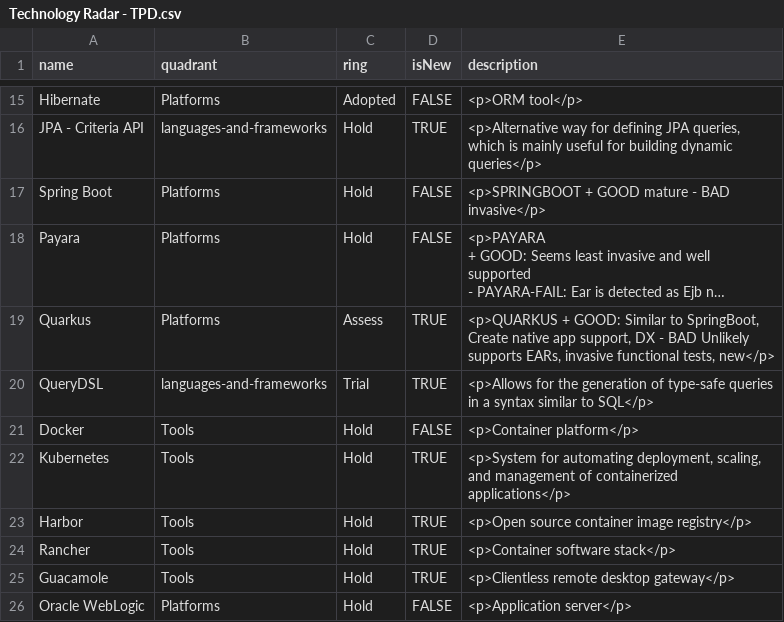
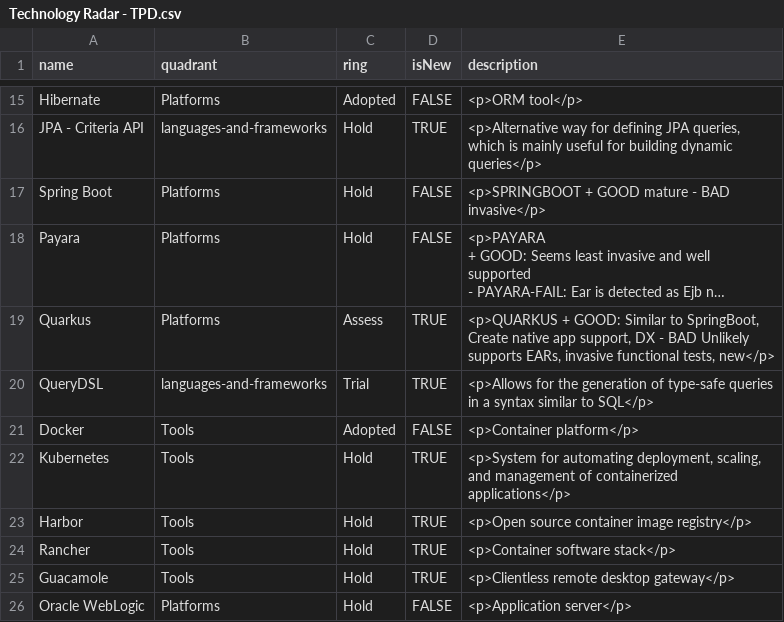
Before and after one commit to EeroVakiparta/TechnologyRadarTPD, a CSV file: Technology Radar - TPD.csv, drawn as a sheet; only a part is shown, gaps mark what is left out; long unchanged cells end in ….

Commit message:
Update Technology Radar - TPD.csv

```diff
--- a/Technology Radar - TPD.csv
+++ b/Technology Radar - TPD.csv
@@ -22,3 +22,3 @@ Quarkus,Platforms,Assess,TRUE,"<p>QUARKUS + GOOD: Similar to SpringBoot, Create
 QueryDSL,languages-and-frameworks,Trial,TRUE,<p>Allows for the generation of type-safe queries in a syntax similar to SQL</p>
-Docker,Tools,Hold,FALSE,<p>Container platform</p>
+Docker,Tools,Adopted,FALSE,<p>Container platform</p>
 Kubernetes,Tools,Hold,TRUE,"<p>System for automating deployment, scaling, and management of containerized applications</p>"
```
